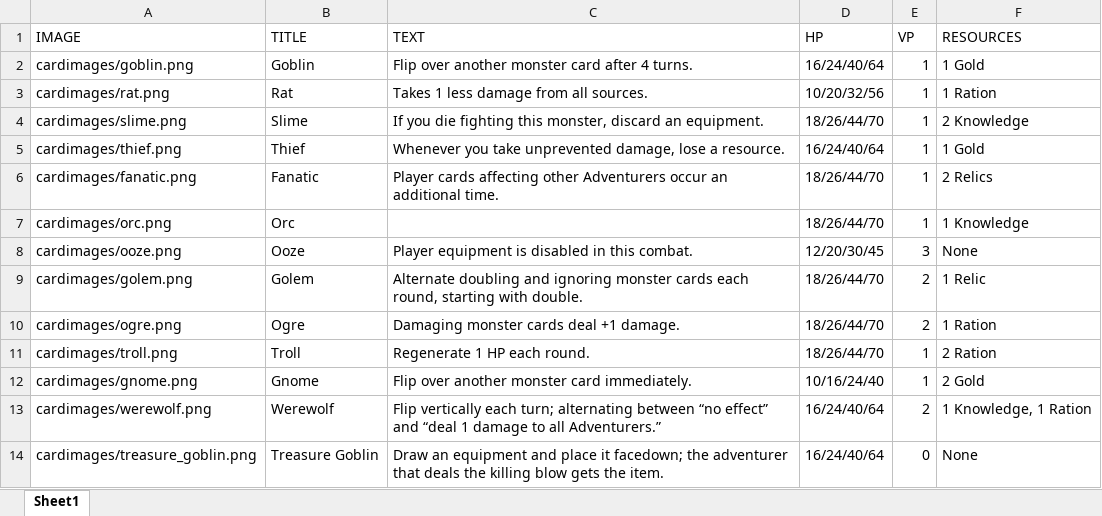
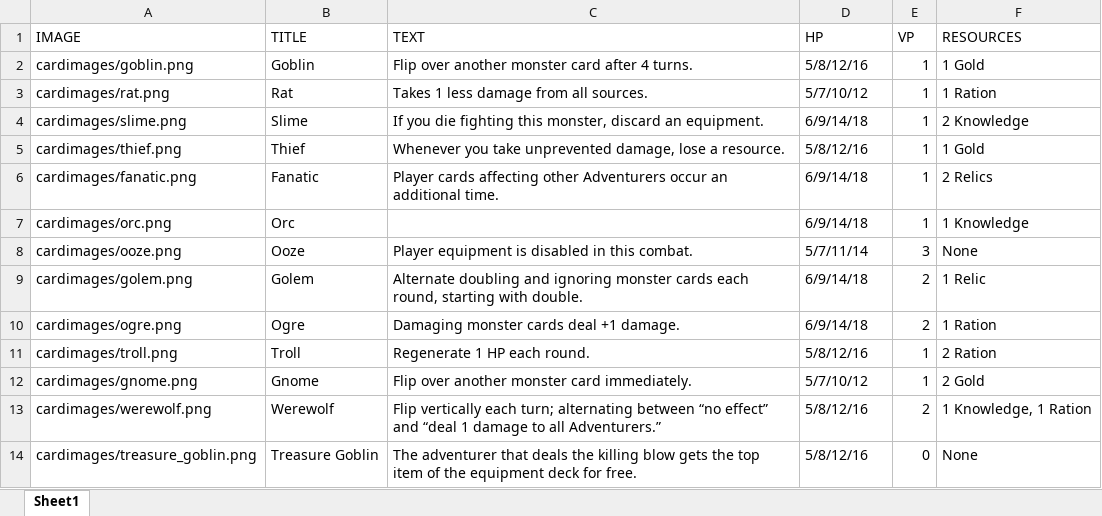
Before and after one commit to jeffercizer/dungeon_divers, an Excel workbook: monsters.xlsx, sheet Sheet1, drawn as a sheet; values as stored, in another font and other column widths than the file's, no borders; the diff names each change by its address in the sheet, - before the commit and + after, or states it on an @@ line.

```diff
--- a/monsters.xlsx (sheet Sheet1)
+++ b/monsters.xlsx (sheet Sheet1)
-D2 (HP): 16/24/40/64
+D2 (HP): 5/8/12/16
-D3 (HP): 10/20/32/56
+D3 (HP): 5/7/10/12
-D4 (HP): 18/26/44/70
+D4 (HP): 6/9/14/18
-D5 (HP): 16/24/40/64
+D5 (HP): 5/8/12/16
-D6:D7 (HP): 18/26/44/70
+D6:D7 (HP): 6/9/14/18
-D8 (HP): 12/20/30/45
+D8 (HP): 5/7/11/14
-D9:D10 (HP): 18/26/44/70
+D9:D10 (HP): 6/9/14/18
-D11 (HP): 18/26/44/70
+D11 (HP): 5/8/12/16
-D12 (HP): 10/16/24/40
+D12 (HP): 5/7/10/12
-D13:D14 (HP): 16/24/40/64
+D13:D14 (HP): 5/8/12/16
-C14 (TEXT): Draw an equipment and place it facedown; the adventurer that deals the killing blow gets the item.
+C14 (TEXT): The adventurer that deals the killing blow gets the top item of the equipment deck for free.
```
Also changed, not shown: boss_monsters.xlsx, 4 other files.
